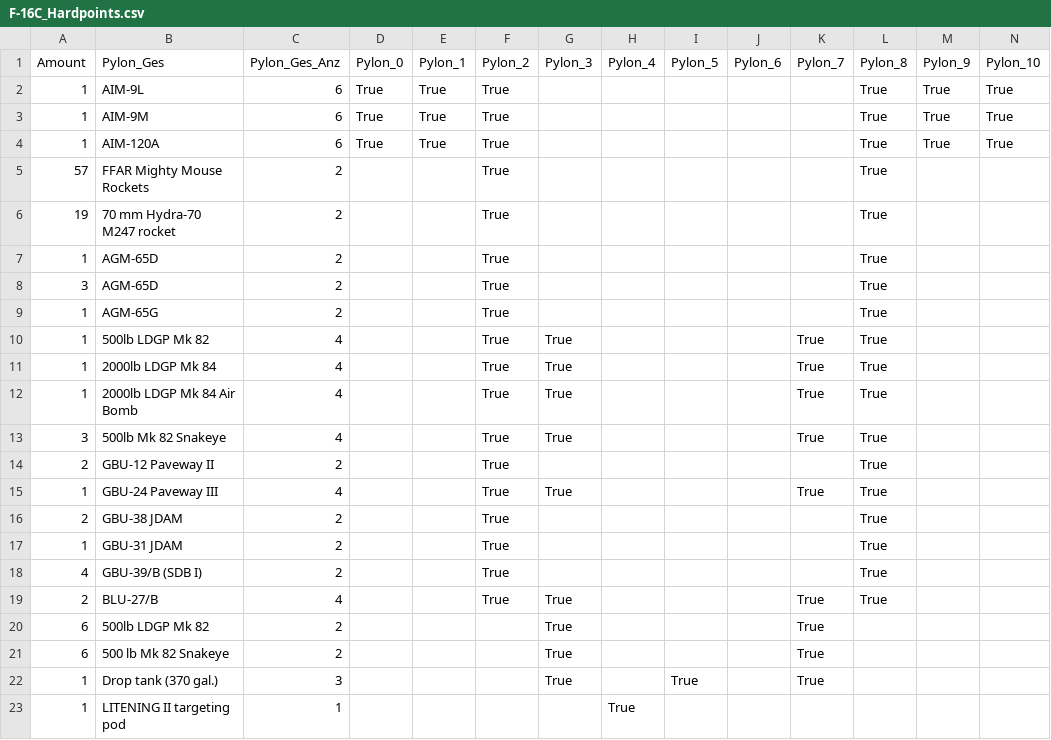
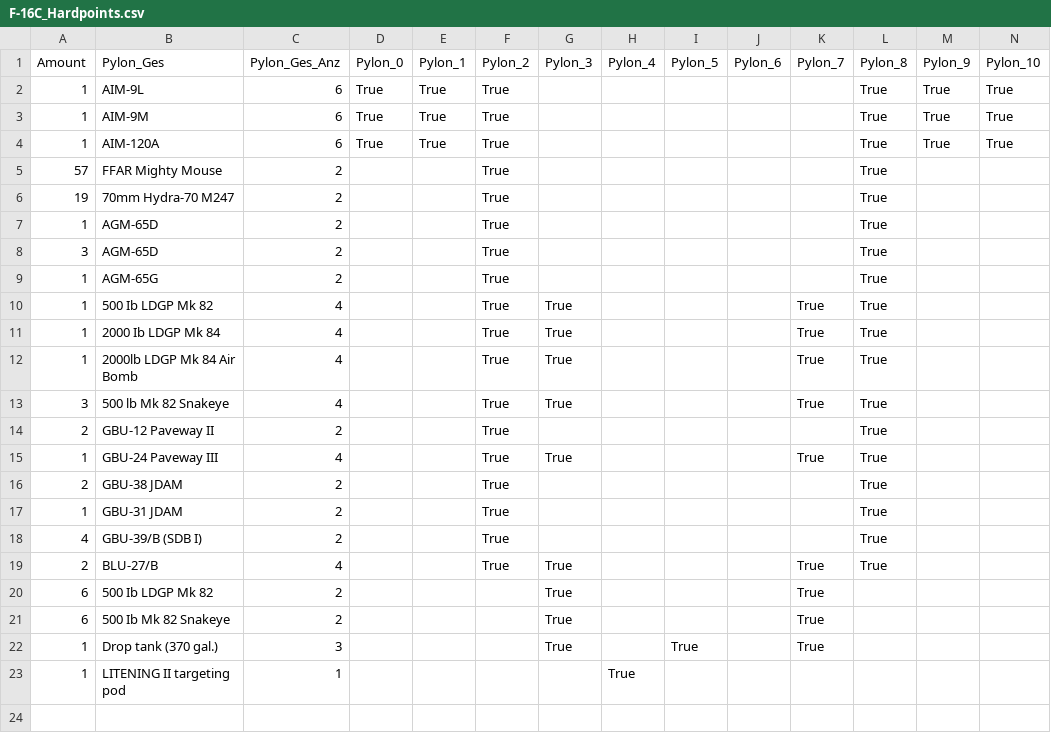
Before and after one commit to RRetromant/Projekt-War-Thunder, a CSV file: F-16C_Hardpoints.csv, drawn as a sheet; the diff names each change by its address in the sheet, - before the commit and + after, or states it on an @@ line.

Commit message:
Update F-16C_Hardpoints.csv
an Armaments angepasst

```diff
--- a/F-16C_Hardpoints.csv
+++ b/F-16C_Hardpoints.csv
-B5 (Pylon_Ges): FFAR Mighty Mouse Rockets
+B5 (Pylon_Ges): FFAR Mighty Mouse
-B6 (Pylon_Ges): 70 mm Hydra-70 M247 rocket
+B6 (Pylon_Ges): 70mm Hydra-70 M247
-B10 (Pylon_Ges): 500lb LDGP Mk 82
+B10 (Pylon_Ges): 500 Ib LDGP Mk 82
-B11 (Pylon_Ges): 2000lb LDGP Mk 84
+B11 (Pylon_Ges): 2000 Ib LDGP Mk 84
-B13 (Pylon_Ges): 500lb Mk 82 Snakeye
+B13 (Pylon_Ges): 500 lb Mk 82 Snakeye
-B20 (Pylon_Ges): 500lb LDGP Mk 82
+B20 (Pylon_Ges): 500 Ib LDGP Mk 82
-B21 (Pylon_Ges): 500 lb Mk 82 Snakeye
+B21 (Pylon_Ges): 500 Ib Mk 82 Snakeye
```
